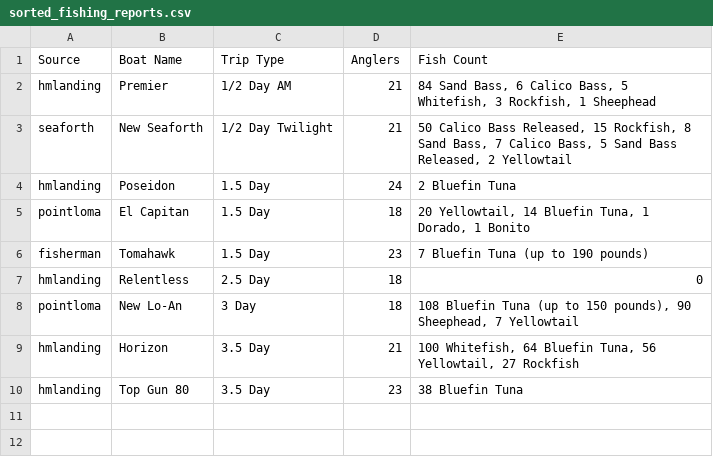
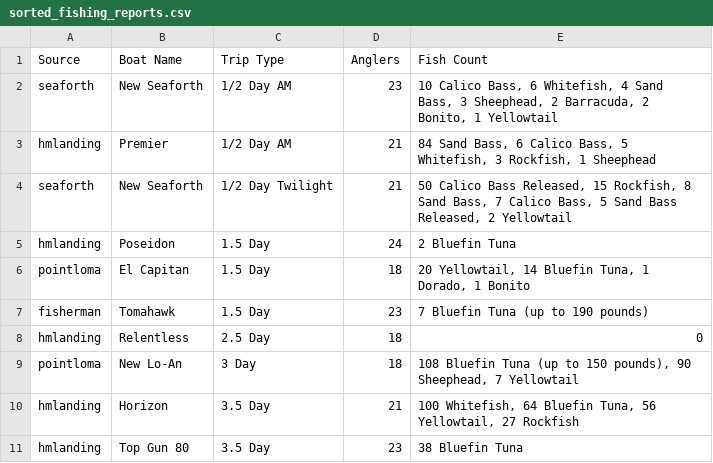
Before and after one commit to hdehaini/Fishing_Reports, a CSV file: database/sorted_fishing_reports.csv, drawn as a sheet; the diff names each change by its address in the sheet, - before the commit and + after, or states it on an @@ line.

```diff
--- a/database/sorted_fishing_reports.csv
+++ b/database/sorted_fishing_reports.csv
+row 2: seaforth | New Seaforth | 1/2 Day AM | 23 | 10 Calico Bass, 6 Whitefish, 4 Sand Bass, 3 Sheephead, 2 Barracuda, 2 Bonito, 1 Yellowtail
```
Also changed, not shown: 1 other file.
